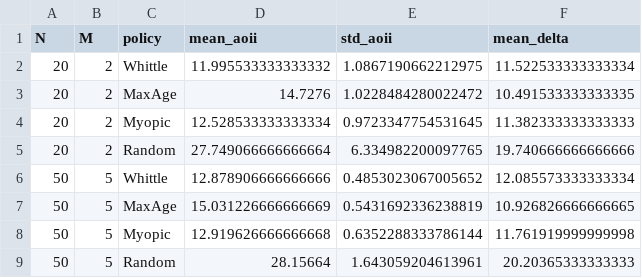
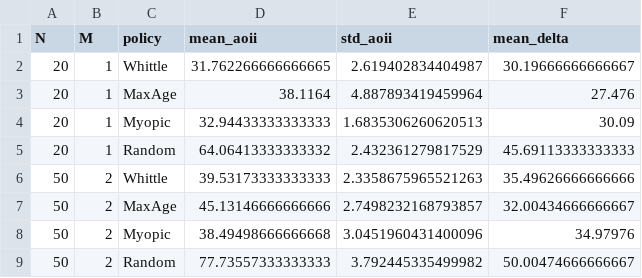
Before and after one commit to wenniebyfoxmail/RMAB-RDT, a CSV file: results_test/data/fig1_n_sweep.csv, drawn as a sheet.

```diff
--- a/results_test/data/fig1_n_sweep.csv
+++ b/results_test/data/fig1_n_sweep.csv
@@ -1,9 +1,9 @@
 N,M,policy,mean_aoii,std_aoii,mean_delta
-20,2,Whittle,11.995533333333332,1.0867190662212975,11.522533333333334
-20,2,MaxAge,14.7276,1.0228484280022472,10.491533333333335
-20,2,Myopic,12.528533333333334,0.9723347754531645,11.382333333333333
-20,2,Random,27.749066666666664,6.334982200097765,19.740666666666666
-50,5,Whittle,12.878906666666666,0.4853023067005652,12.085573333333334
-50,5,MaxAge,15.031226666666669,0.5431692336238819,10.926826666666665
-50,5,Myopic,12.919626666666668,0.6352288333786144,11.761919999999998
-50,5,Random,28.15664,1.643059204613961,20.20365333333333
+20,1,Whittle,31.762266666666665,2.619402834404987,30.19666666666667
+20,1,MaxAge,38.1164,4.887893419459964,27.476
+20,1,Myopic,32.94433333333333,1.6835306260620513,30.09
+20,1,Random,64.06413333333332,2.432361279817529,45.69113333333333
+50,2,Whittle,39.53173333333333,2.3358675965521263,35.49626666666666
+50,2,MaxAge,45.13146666666666,2.7498232168793857,32.00434666666667
+50,2,Myopic,38.49498666666668,3.0451960431400096,34.97976
+50,2,Random,77.73557333333333,3.792445335499982,50.00474666666667
```
Also changed, not shown: 5 other files.
